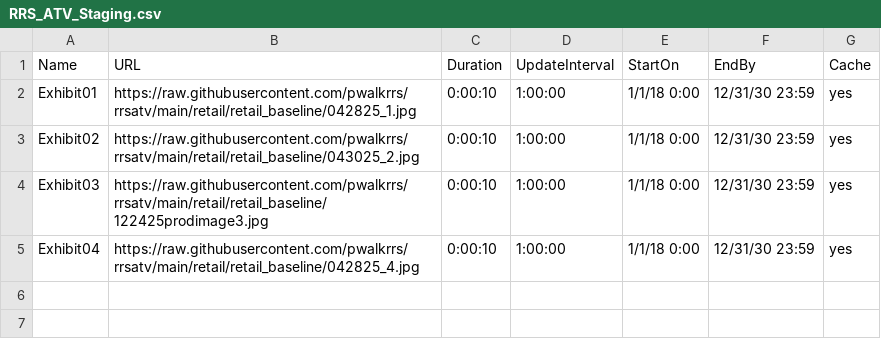
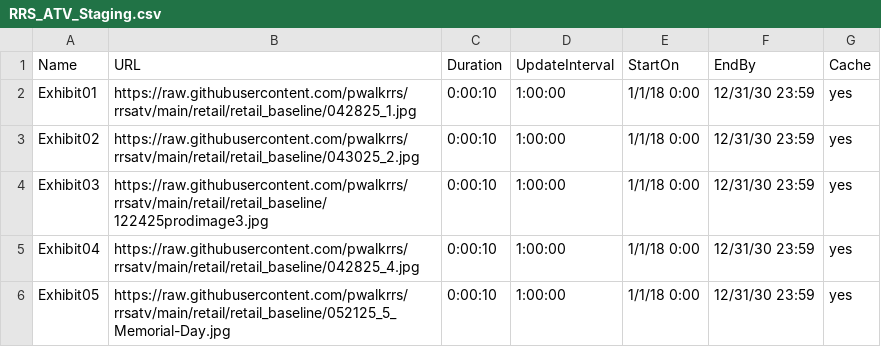
Before and after one commit to pwalkrrs/rrsatv, a CSV file: retail/retail_baseline/RRS_ATV_Staging.csv, drawn as a sheet.

Commit message:
Update RRS_ATV_Staging.csv

```diff
--- a/retail/retail_baseline/RRS_ATV_Staging.csv
+++ b/retail/retail_baseline/RRS_ATV_Staging.csv
@@ -5 +5,2 @@ Exhibit03,https://raw.githubusercontent.com/pwalkrrs/rrsatv/main/retail/retail_b
 Exhibit04,https://raw.githubusercontent.com/pwalkrrs/rrsatv/main/retail/retail_baseline/042825_4.jpg,0:00:10,1:00:00,1/1/18 0:00,12/31/30 23:59,yes
+Exhibit05,https://raw.githubusercontent.com/pwalkrrs/rrsatv/main/retail/retail_baseline/052125_5_Memorial-Day.jpg,0:00:10,1:00:00,1/1/18 0:00,12/31/30 23:59,yes
```
